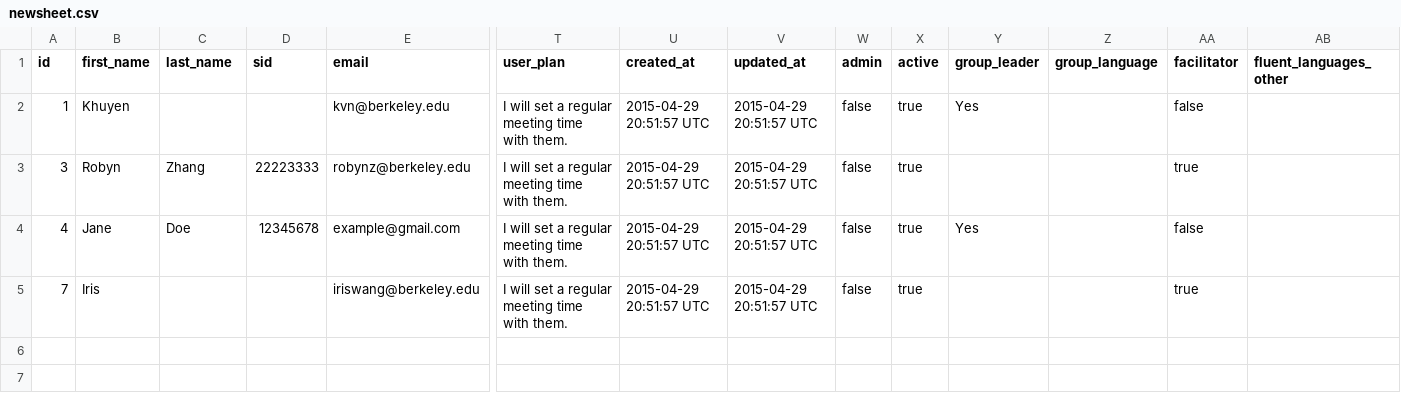
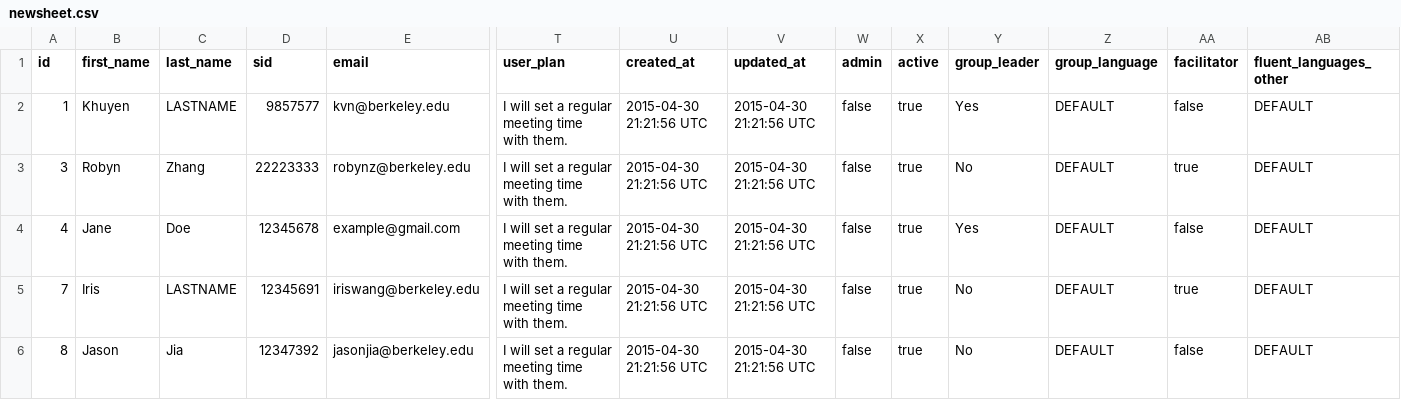
Before and after one commit to saasbook/LEP, a CSV file: script/newsheet.csv, drawn as a sheet; only a part is shown, gaps mark what is left out; rows hold the shown columns only; the diff names each change by its address in the sheet, - before the commit and + after, or states it on an @@ line.

```diff
--- a/script/newsheet.csv
+++ b/script/newsheet.csv
-C2 (last_name): (empty)
+C2 (last_name): LASTNAME
-D2 (sid): (empty)
+D2 (sid): 9857577
-U2:U5 (created_at): 2015-04-29 20:51:57 UTC
+U2:U5 (created_at): 2015-04-30 21:21:56 UTC
-V2:V5 (updated_at): 2015-04-29 20:51:57 UTC
+V2:V5 (updated_at): 2015-04-30 21:21:56 UTC
-Z2:Z5 (group_language): (empty)
+Z2:Z5 (group_language): DEFAULT
-AB2:AB5 (fluent_languages_other): (empty)
+AB2:AB5 (fluent_languages_other): DEFAULT
-Y3 (group_leader): (empty)
+Y3 (group_leader): No
-C5 (last_name): (empty)
+C5 (last_name): LASTNAME
-D5 (sid): (empty)
+D5 (sid): 12345691
-Y5 (group_leader): (empty)
+Y5 (group_leader): No
+row 6: 8 | Jason | Jia | 12347392 | jasonjia@berkeley.edu | I will set a regular meeting time with them. | 2015-04-30 21:21:56 UTC | 2015-04-30 21:21:56 UTC | false | true | No | DEFAULT | false | DEFAULT
```
Also changed, not shown: 3 other files.
